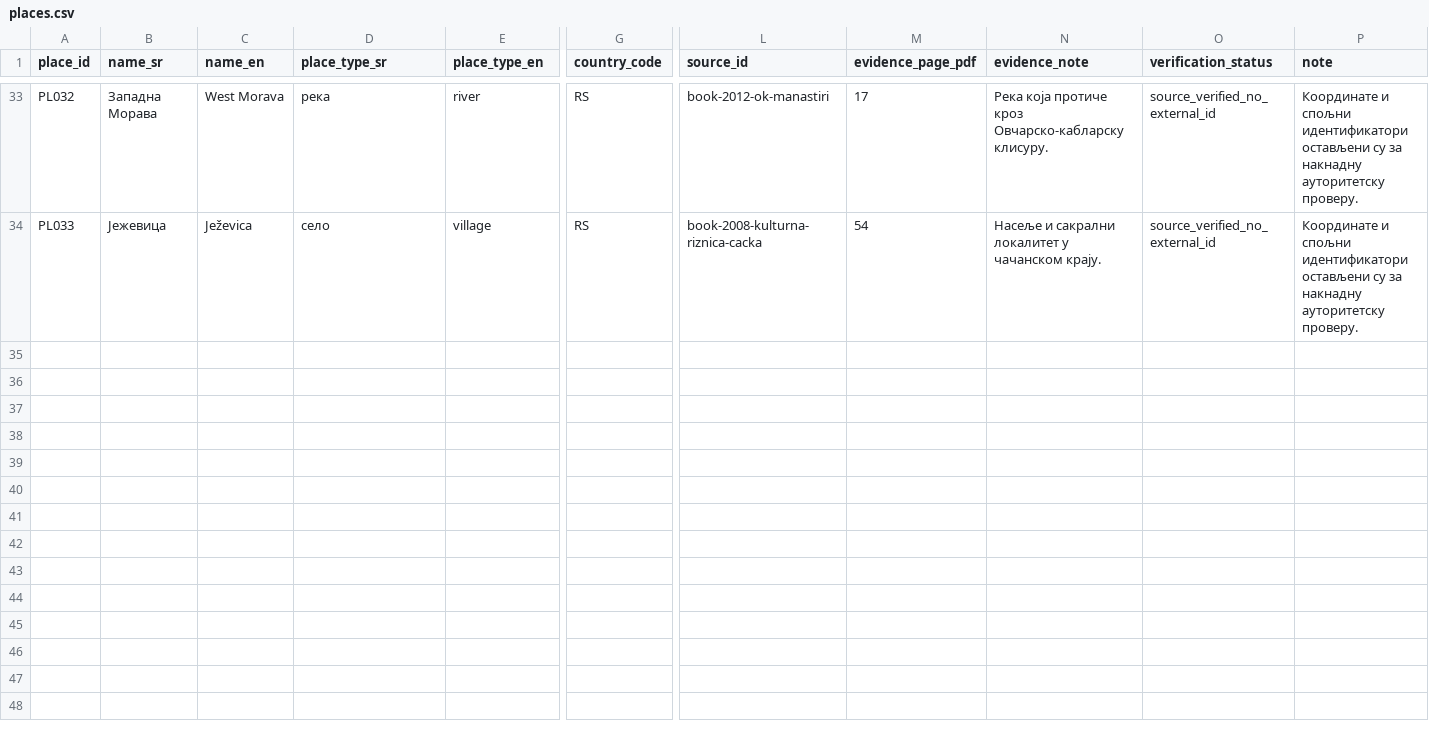
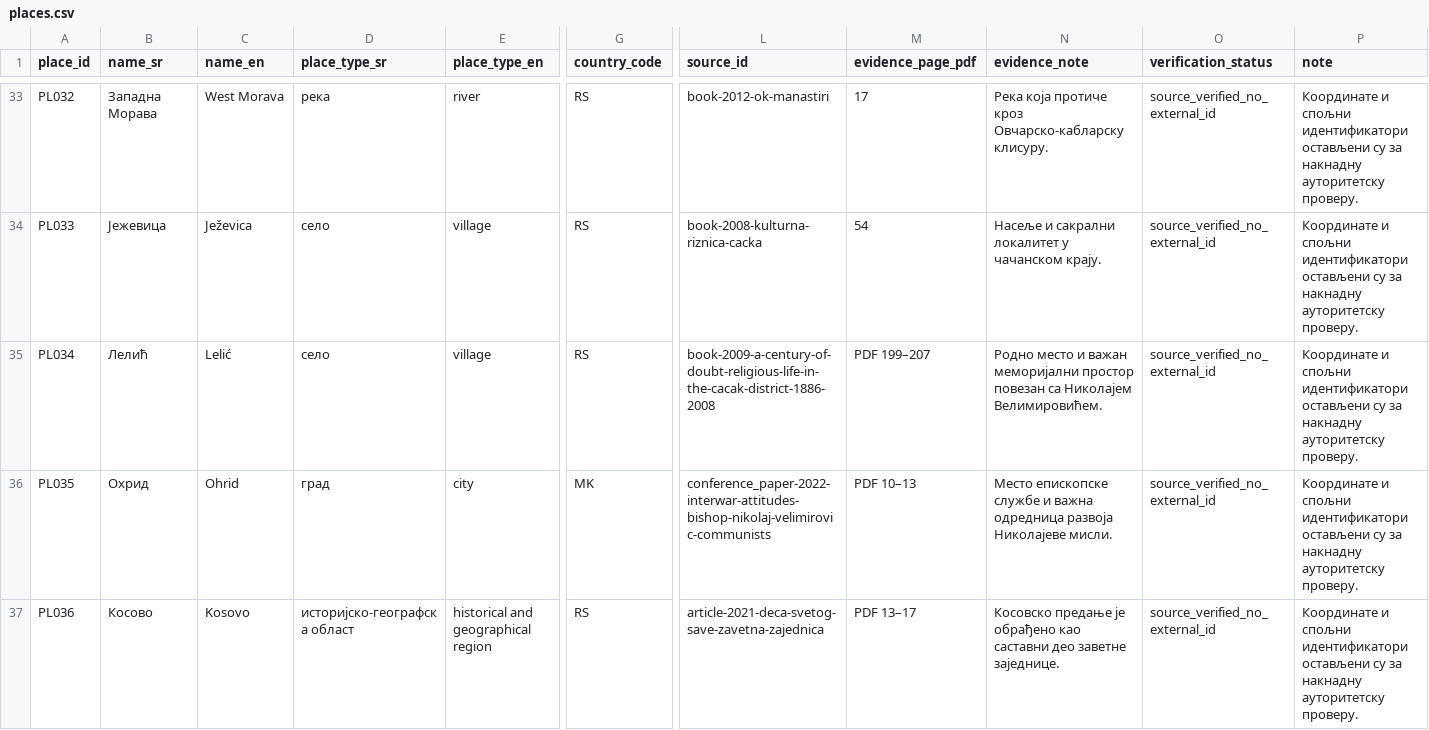
Before and after one commit to milos-timotijevic/milos-timotijevic.github.io, a CSV file: data/entities/places.csv, drawn as a sheet; only a part is shown, gaps mark what is left out; rows hold the shown columns only; the diff covers the shown part only; the diff names each change by its address in the sheet, - before the commit and + after, or states it on an @@ line.

```diff
--- a/data/entities/places.csv
+++ b/data/entities/places.csv
+row 35: PL034 | Лелић | Lelić | село | village | RS | book-2009-a-century-of-doubt-religious-life-in-the-cacak-district-1886-2008 | PDF 199–207 | Родно место и важан меморијални простор повезан са Николајем Велимировићем. | source_verified_no_external_id | Координате и спољни идентификатори остављени су за накнадну ауторитетску проверу.
+row 36: PL035 | Охрид | Ohrid | град | city | MK | conference_paper-2022-interwar-attitudes-bishop-nikolaj-velimirovic-communists | PDF 10–13 | Место епископске службе и важна одредница развоја Николајеве мисли. | source_verified_no_external_id | Координате и спољни идентификатори остављени су за накнадну ауторитетску проверу.
+row 37: PL036 | Косово | Kosovo | историјско-географска област | historical and geographical region | RS | article-2021-deca-svetog-save-zavetna-zajednica | PDF 13–17 | Косовско предање је обрађено као саставни део заветне заједнице. | source_verified_no_external_id | Координате и спољни идентификатори остављени су за накнадну ауторитетску проверу.
```
Also changed, not shown: 8 added rows elsewhere in this file, data/entities/publication-id-audit.csv, data/entities/sources.csv, 5 other files.
